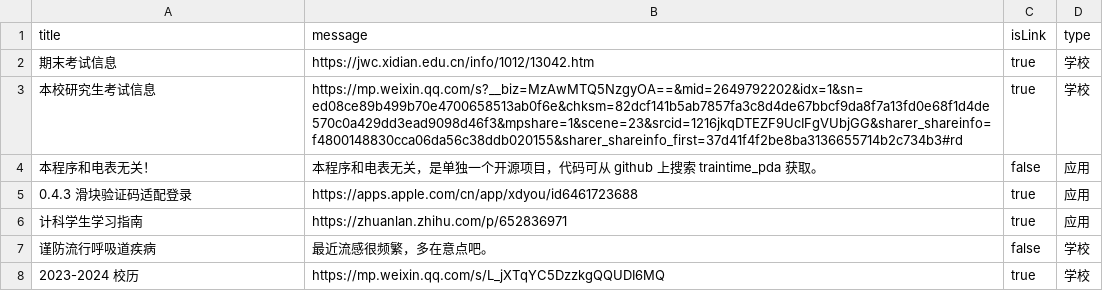
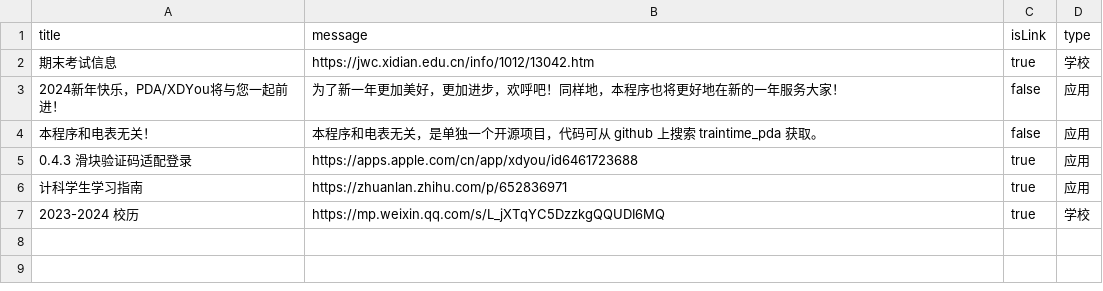
Before and after one commit to BenderBlog/traintime_pda_backend, a CSV file: message.csv, drawn as a sheet; removed rows and columns are numbered as before the commit, all else as after; the diff names each change by its address in the sheet, - before the commit and + after, or states it on an @@ line.

Commit message:
Update message.csv

```diff
--- a/message.csv
+++ b/message.csv
-row 3: 本校研究生考试信息 | https://mp.weixin.qq.com/s?__biz=MzAwMTQ5NzgyOA==&mid=2649792202&idx=1&sn=ed08ce89b499b70e4700658513ab0f6e&chksm=82dcf141b5ab7857fa3c8d4de67bbcf9da8f7a13fd0e68f1d4de570c0a429dd3ead9098d46f3&mpshare=1&scene=23&srcid=1216jkqDTEZF9UcIFgVUbjGG&sharer_shareinfo=f4800148830cca06da56c38ddb020155&sharer_shareinfo_first=37d41f4f2be8ba3136655714b2c734b3#rd | true | 学校
+row 3: 2024新年快乐，PDA/XDYou将与您一起前进！ | 为了新一年更加美好，更加进步，欢呼吧！同样地，本程序也将更好地在新的一年服务大家！ | false | 应用
-row 7: 谨防流行呼吸道疾病 | 最近流感很频繁，多在意点吧。 | false | 学校
```
